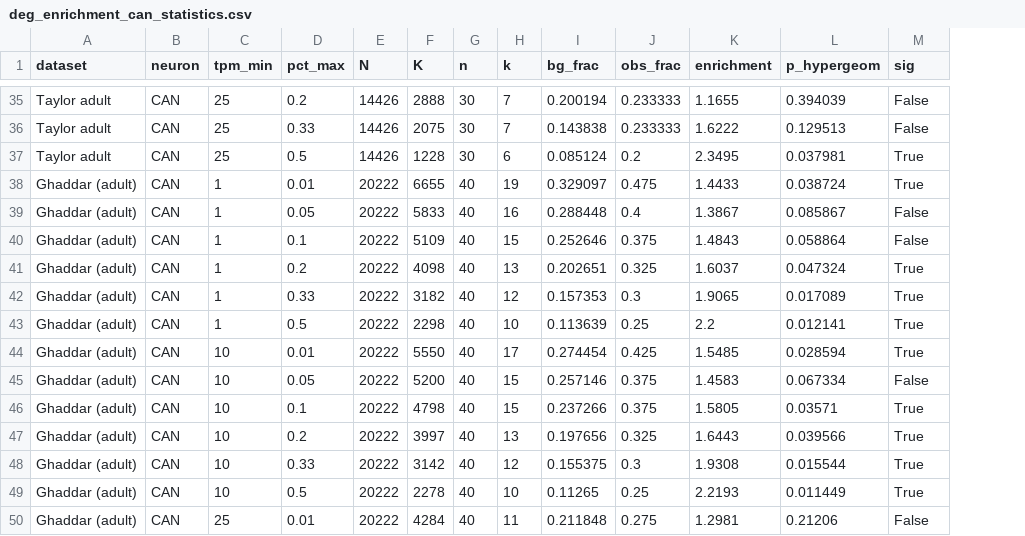
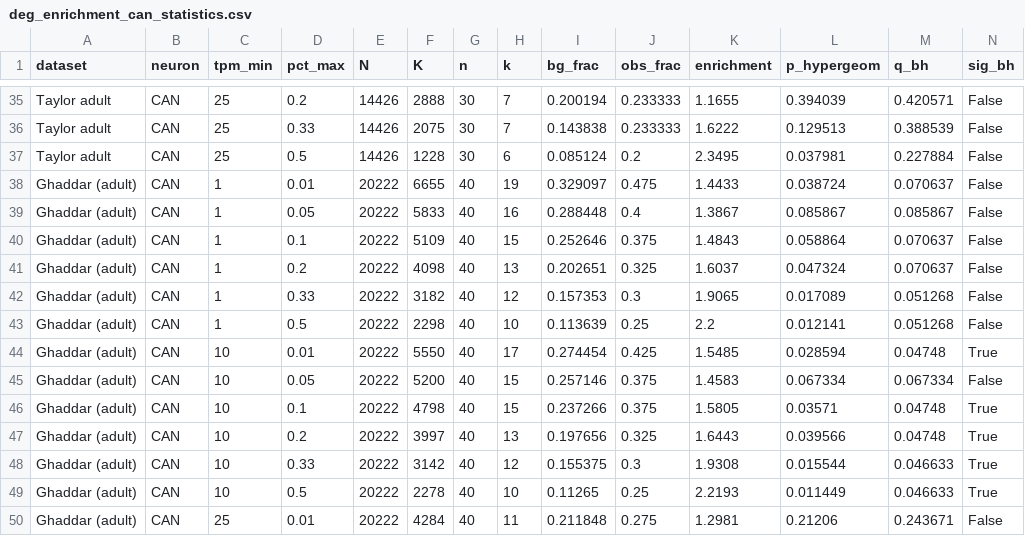
Before and after one commit to ODonnellLab/Malaiwong_Oglu_2026, a CSV file: data/deg_enrichment_can_statistics.csv, drawn as a sheet; only a part is shown, gaps mark what is left out; addresses are those after the commit; the diff covers the shown part only; the diff names each change by its address in the sheet, - before the commit and + after, or states it on an @@ line.

```diff
--- a/data/deg_enrichment_can_statistics.csv
+++ b/data/deg_enrichment_can_statistics.csv
+column M (q_bh), rows 35-50: 0.420571 | 0.388539 | 0.227884 | 0.070637 | 0.085867 | 0.070637 | 0.070637 | 0.051268 | 0.051268 | 0.04748 | 0.067334 | 0.04748 | 0.04748 | 0.046633 | 0.046633 | 0.243671
-N1: sig
+N1: sig_bh
-N37:N38 (sig_bh): True
+N37:N38 (sig_bh): False
-N41:N43 (sig_bh): True
+N41:N43 (sig_bh): False
```
Also changed, not shown: 9 edited cells elsewhere in this file, data/deg_enrichment_all_neurons_statistics.csv, 3 other files.
